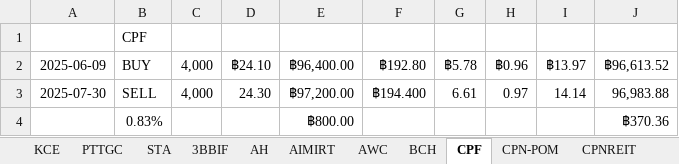
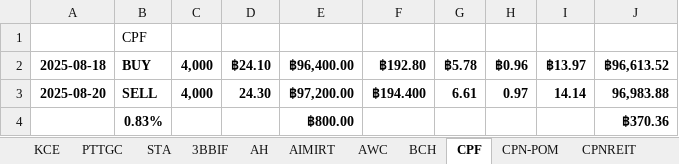
Before and after one commit to santimcs/A5, an Excel workbook: Excel/02-Profit_by_Type.xlsx, sheet CPF, drawn as a sheet; values as stored, in another font and other column widths than the file's, no borders; the diff names each change by its address in the sheet, - before the commit and + after, or states it on an @@ line.

```diff
--- a/Excel/02-Profit_by_Type.xlsx (sheet CPF)
+++ b/Excel/02-Profit_by_Type.xlsx (sheet CPF)
-A2: 2025-06-09
+A2: 2025-08-18
-A2:J3 bold: off
+A2:J3 bold: on
-A3 (2025-08-18): 2025-07-30
+A3 (2025-08-18): 2025-08-20
-B4 bold: off
+B4 bold: on
-E4 bold: off
+E4 bold: on
-J4 bold: off
+J4 bold: on
```
Also changed, not shown: Excel/01-CashFlow.xlsx, Excel/035-portfolio.xlsx, 3 other files.
